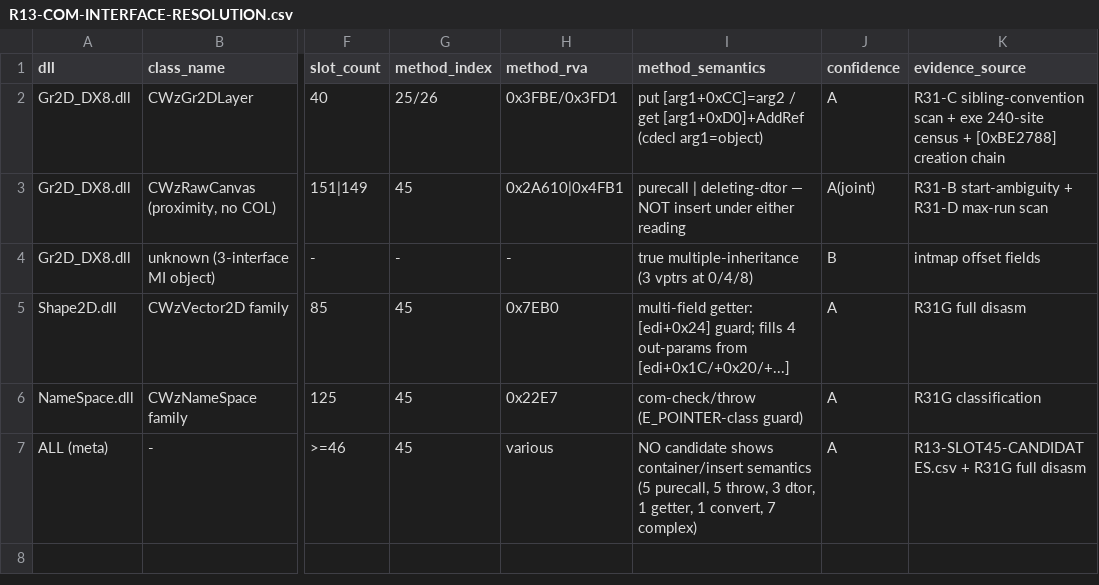
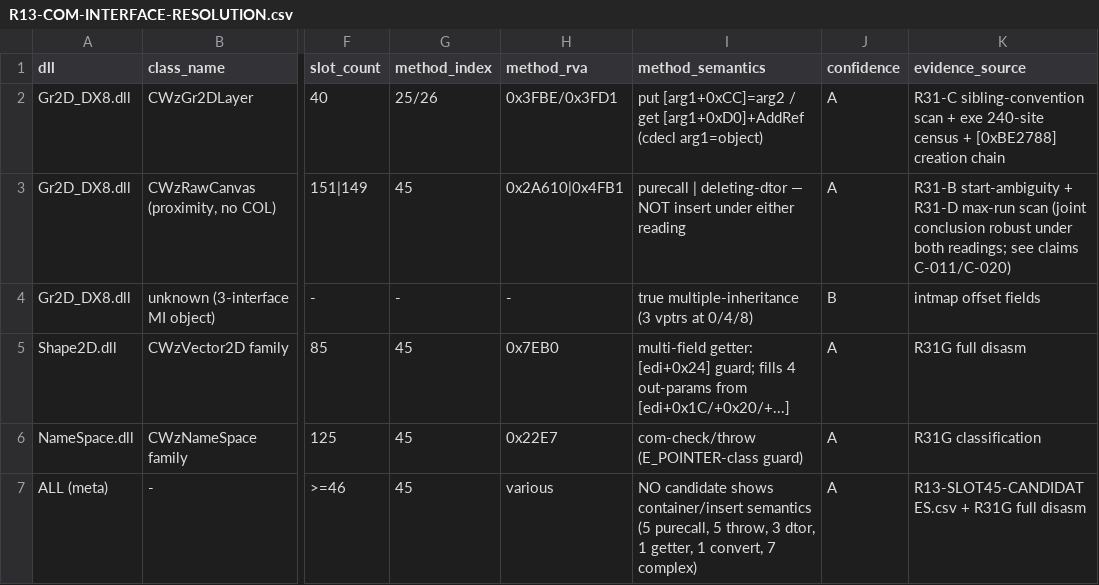
Before and after one commit to lithdoo-labs/adventure-island, a CSV file: research/result/atlas/R13-COM-INTERFACE-RESOLUTION.csv, drawn as a sheet; only a part is shown, gaps mark what is left out; the diff names each change by its address in the sheet, - before the commit and + after, or states it on an @@ line.

Commit message:
audit(research): establish clean-room reverse engineering baseline

```diff
--- a/research/result/atlas/R13-COM-INTERFACE-RESOLUTION.csv
+++ b/research/result/atlas/R13-COM-INTERFACE-RESOLUTION.csv
-J3 (confidence): A(joint)
+J3 (confidence): A
-K3 (evidence_source): …max-run scan
+K3 (evidence_source): …max-run scan (joint conclusion robust under both readings; see claims C-011/C-020)
```
Also changed, not shown: 26 other files.
